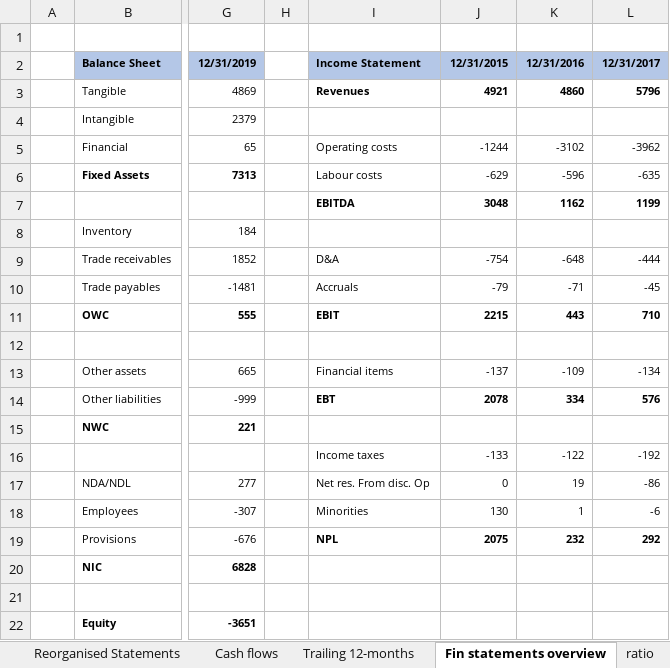
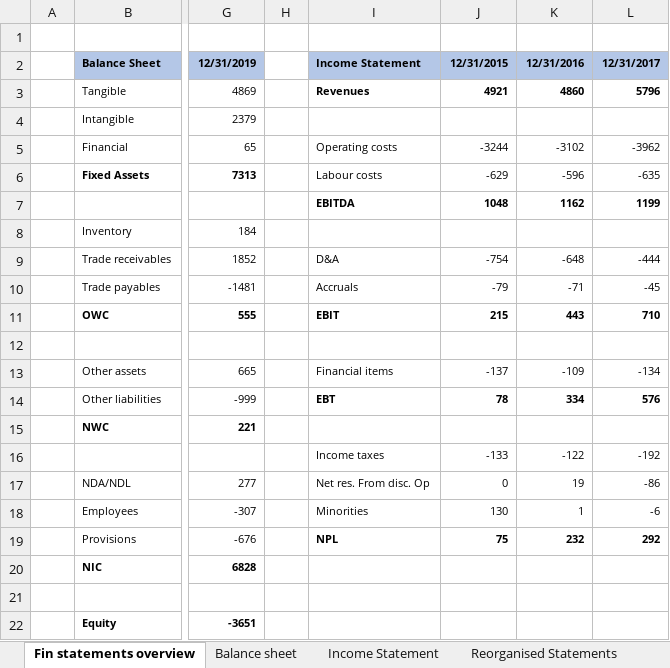
Before and after one commit to simonelucchesi/Corporate-project-, an Excel workbook: Project/Work in progress/A2A.xlsx, sheet Fin statements overview, drawn as a sheet; only a part is shown, gaps mark what is left out; values as stored, in another font and other column widths than the file's, no borders; the diff covers the shown part only; the diff names each change by its address in the sheet, - before the commit and + after, or states it on an @@ line.

Commit message:
New sheet

```diff
--- a/Project/Work in progress/A2A.xlsx (sheet Fin statements overview)
+++ b/Project/Work in progress/A2A.xlsx (sheet Fin statements overview)
@@ sheet tab order changed: Fin statements overview | Balance sheet | Income Statement | Reorganised Statements @@
-J5: -1244
+J5: -3244
-J7: 3048
+J7: 1048
-J11: 2215
+J11: 215
-J14: 2078
+J14: 78
-J19: 2075
+J19: 75
```
Also changed, not shown: 5 edited cells elsewhere in this sheet, sheet WACC, sheet Forecasts Simo, sheet Trailing 12-months, sheet Reorganised Statements, other sheet tabs, formulas that keep their value.
